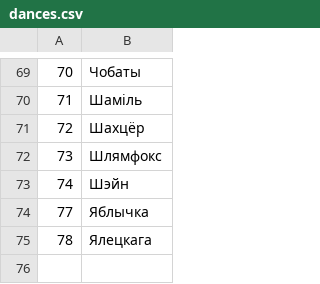
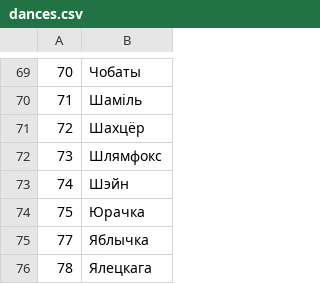
Before and after one commit to staryca/expedition, a CSV file: src/DataFixtures/dances.csv, drawn as a sheet; only a part is shown, gaps mark what is left out; the diff names each change by its address in the sheet, - before the commit and + after, or states it on an @@ line.

```diff
--- a/src/DataFixtures/dances.csv
+++ b/src/DataFixtures/dances.csv
+row 74: 75 | Юрачка
```
Also changed, not shown: 49 other files.
